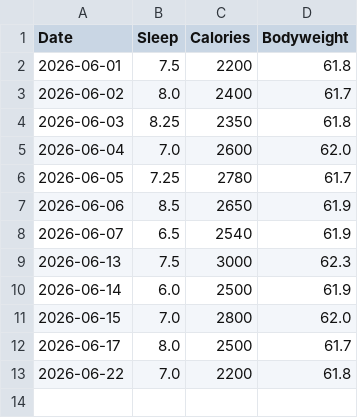
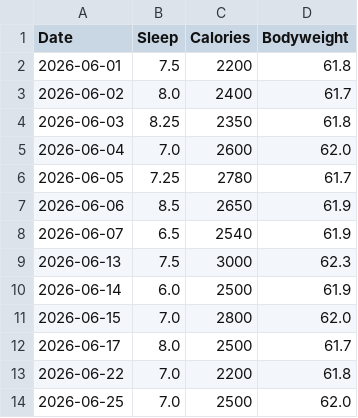
Before and after one commit to aryansachdeva1718-web/ai-fitness-tracker, a CSV file: data/daily_metrics.csv, drawn as a sheet.

```diff
--- a/data/daily_metrics.csv
+++ b/data/daily_metrics.csv
@@ -13 +13,2 @@ Date,Sleep,Calories,Bodyweight
 2026-06-22,7.0,2200,61.8
+2026-06-25,7.0,2500,62.0
```
Also changed, not shown: data/workout_sets.csv, 3 other files.
